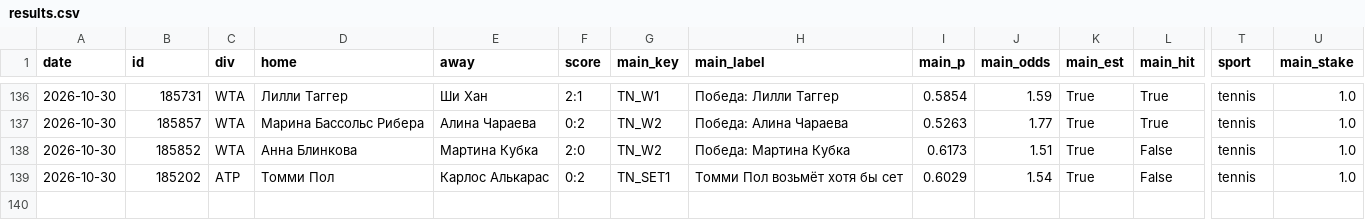
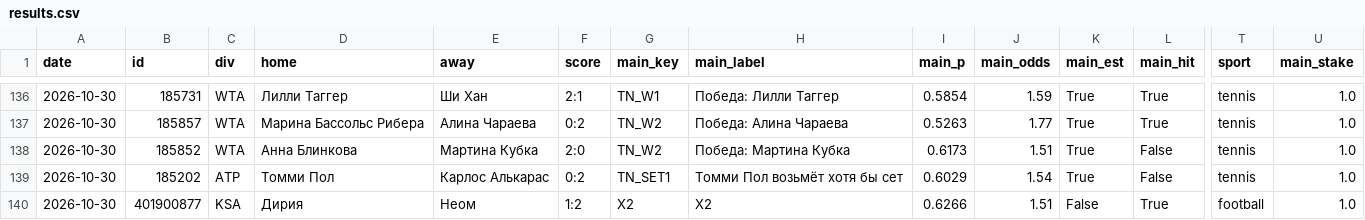
Before and after one commit to horoooos/betbot, a CSV file: data/results.csv, drawn as a sheet; only a part is shown, gaps mark what is left out; rows hold the shown columns only; the diff names each change by its address in the sheet, - before the commit and + after, or states it on an @@ line.

```diff
--- a/data/results.csv
+++ b/data/results.csv
+row 140: 2026-10-30 | 401900877 | KSA | Дирия | Неом | 1:2 | X2 | X2 | 0.6266 | 1.51 | False | True | football | 1.0
```
Also changed, not shown: 3 other files.
